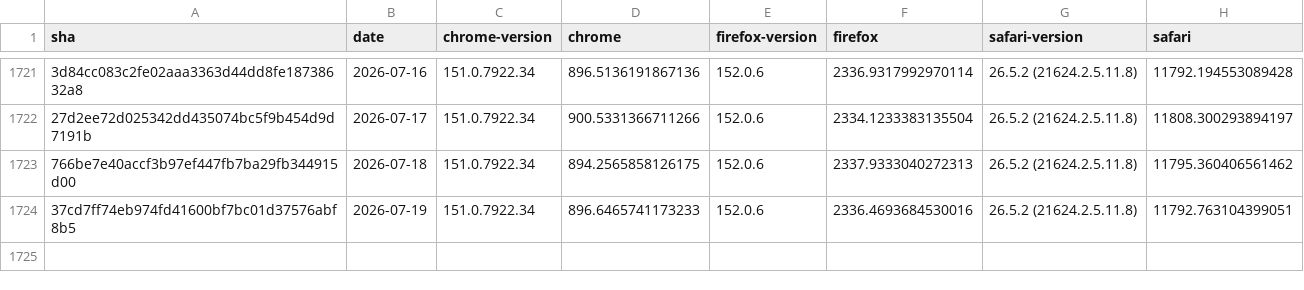
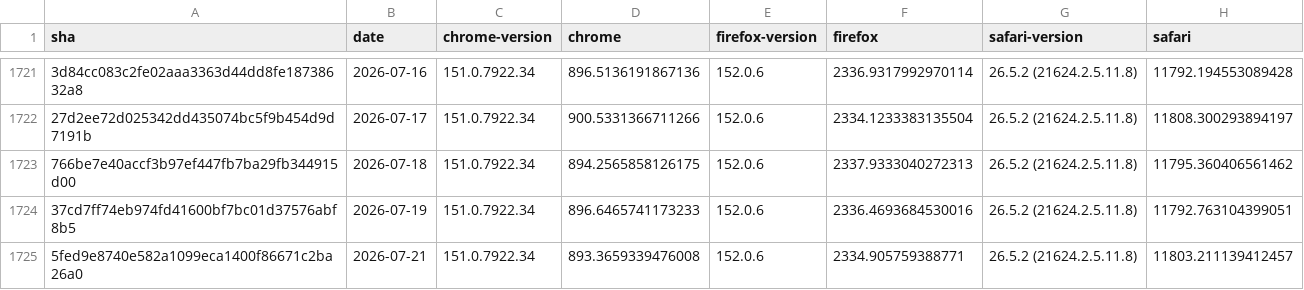
Before and after one commit to cauut121997-create/results-analysis, a CSV file: data/stable-browser-specific-failures.csv, drawn as a sheet; only a part is shown, gaps mark what is left out; the diff names each change by its address in the sheet, - before the commit and + after, or states it on an @@ line.

```diff
--- a/data/stable-browser-specific-failures.csv
+++ b/data/stable-browser-specific-failures.csv
+row 1725: 5fed9e8740e582a1099eca1400f86671c2ba26a0 | 2026-07-21 | 151.0.7922.34 | 893.3659339476008 | 152.0.6 | 2334.905759388771 | 26.5.2 (21624.2.5.11.8) | 11803.211139412457
```
Also changed, not shown: data/experimental-browser-specific-failures.csv, data/interop-2025/interop-2025-experimental-v2.csv.
